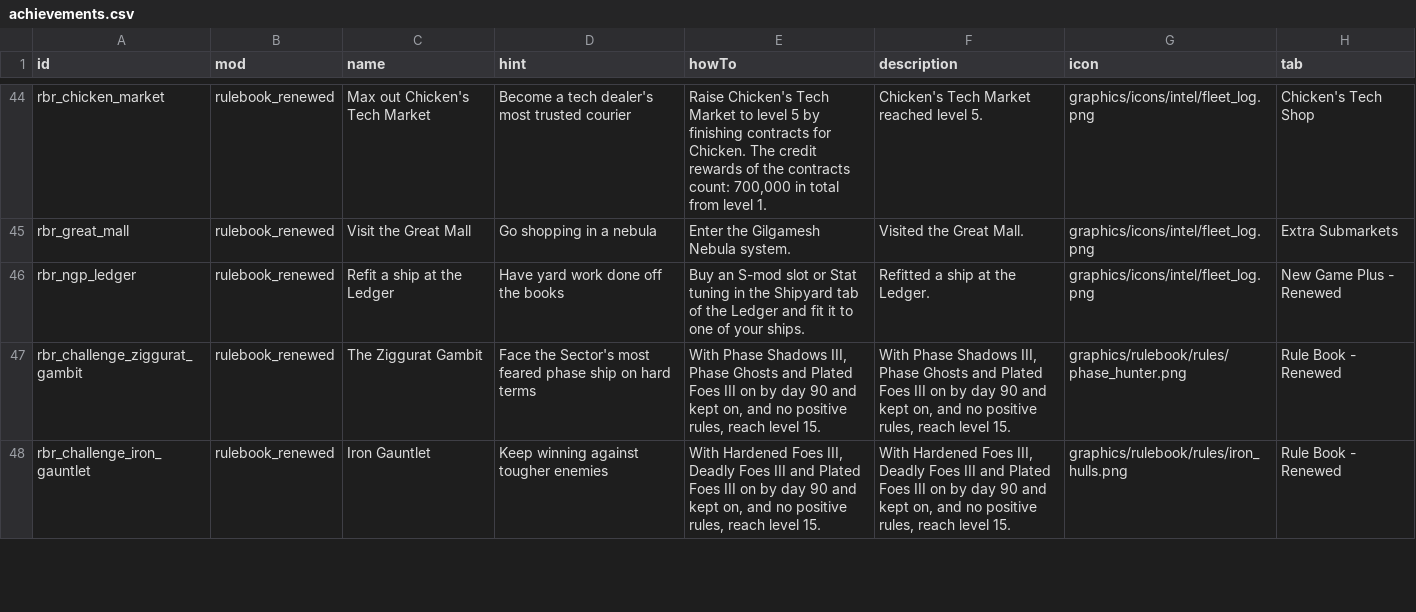
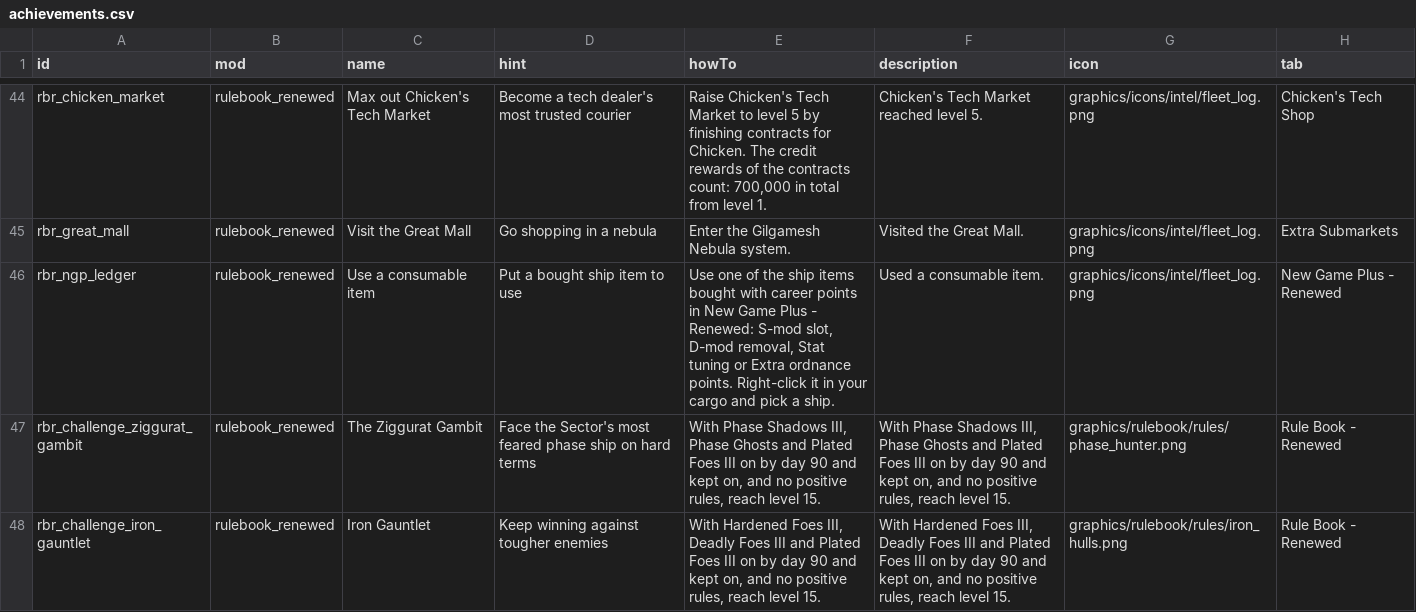
Before and after one commit to andrzejsokolowski/starsector-rulebook-renewed, a CSV file: data/config/achievements_renewed/achievements.csv, drawn as a sheet; only a part is shown, gaps mark what is left out; the diff names each change by its address in the sheet, - before the commit and + after, or states it on an @@ line.

```diff
--- a/data/config/achievements_renewed/achievements.csv
+++ b/data/config/achievements_renewed/achievements.csv
-C46 (name): Refit a ship at the Ledger
+C46 (name): Use a consumable item
-D46 (hint): Have yard work done off the books
+D46 (hint): Put a bought ship item to use
-E46 (howTo): Buy an S-mod slot or Stat tuning in the Shipyard tab of the Ledger and fit it to one of your ships.
+E46 (howTo): Use one of the ship items bought with career points in New Game Plus - Renewed: S-mod slot, D-mod removal, Stat tuning or Extra ordnance points. Right-click it in your cargo and pick a ship.
-F46 (description): Refitted a ship at the Ledger.
+F46 (description): Used a consumable item.
```
Also changed, not shown: 7 other files.
